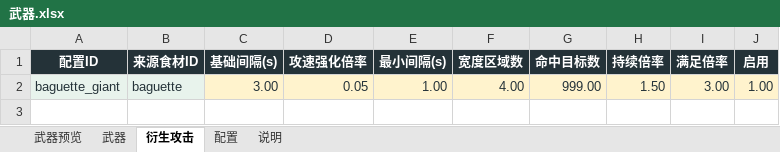
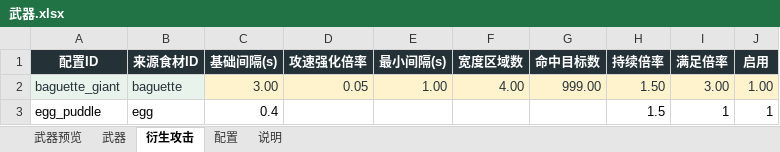
Before and after one commit to Xixi052303/Sali-project, an Excel workbook: balance_tables/武器.xlsx, sheet 衍生攻击, drawn as a sheet; values as stored, in another font and other column widths than the file's, no borders; the diff names each change by its address in the sheet, - before the commit and + after, or states it on an @@ line.

```diff
--- a/balance_tables/武器.xlsx (sheet 衍生攻击)
+++ b/balance_tables/武器.xlsx (sheet 衍生攻击)
+row 3: egg_puddle | egg | 0.4 |  |  |  |  | 1.5 | 1 | 1
```
Also changed, not shown: sheet 武器预览, sheet 武器, sheet 配置, charts or pictures, balance_tables/普通强化.xlsx, balance_tables/特殊强化.xlsx, 47 other files.
